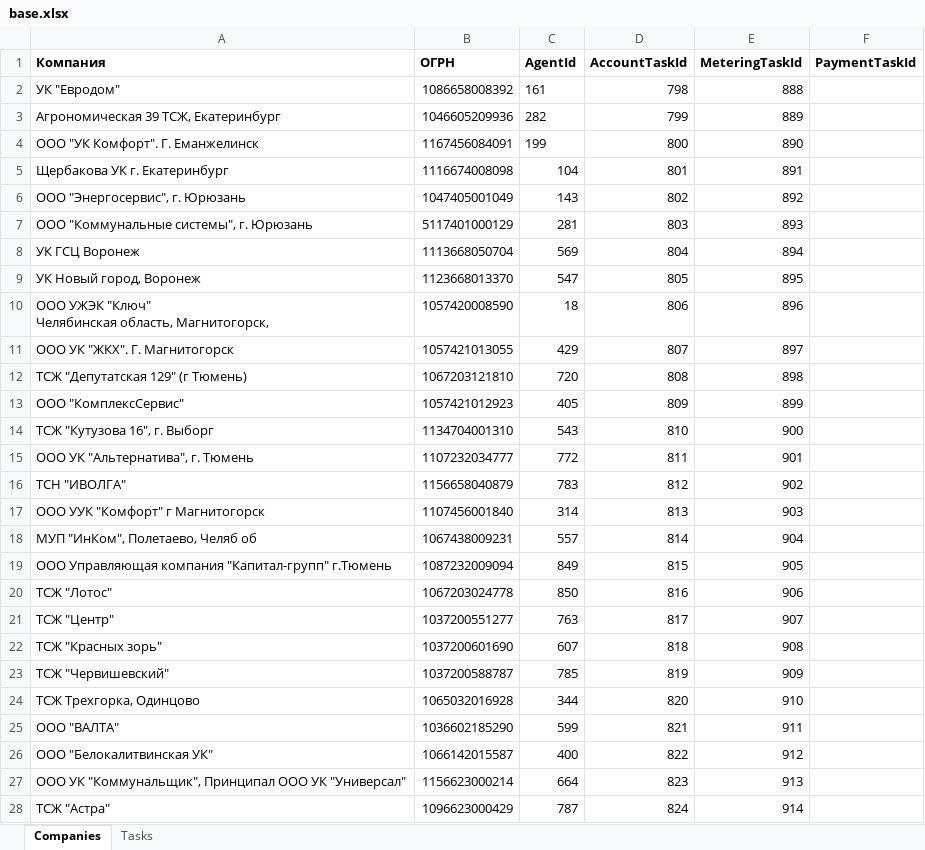
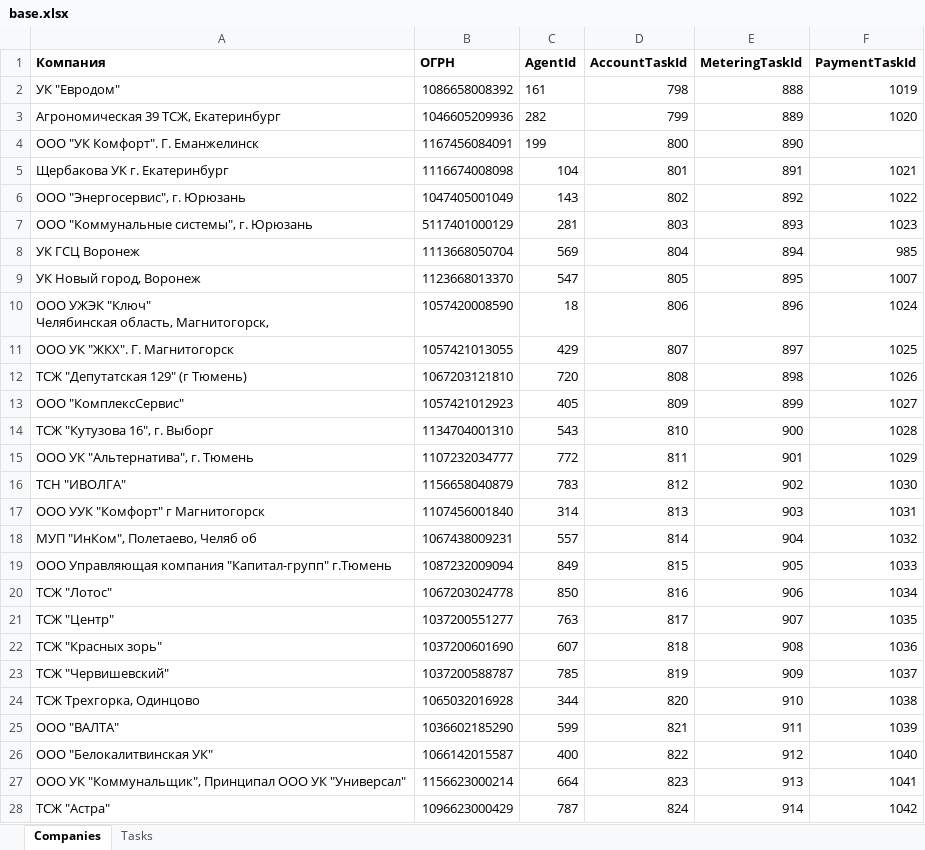
Before and after one commit to vanfreeride/NET-Core-tests, an Excel workbook: RcOnline/base.xlsx, sheet Companies, drawn as a sheet; only a part is shown; values as stored, in another font and other column widths than the file's, no borders; the diff covers the shown part only; the diff names each change by its address in the sheet, - before the commit and + after, or states it on an @@ line.

```diff
--- a/RcOnline/base.xlsx (sheet Companies)
+++ b/RcOnline/base.xlsx (sheet Companies)
-F2 (PaymentTaskId): (empty)
+F2 (PaymentTaskId): 1019
-F3 (PaymentTaskId): (empty)
+F3 (PaymentTaskId): 1020
-F5 (PaymentTaskId): (empty)
+F5 (PaymentTaskId): 1021
-F6 (PaymentTaskId): (empty)
+F6 (PaymentTaskId): 1022
-F7 (PaymentTaskId): (empty)
+F7 (PaymentTaskId): 1023
-F8 (PaymentTaskId): (empty)
+F8 (PaymentTaskId): 985
-F9 (PaymentTaskId): (empty)
+F9 (PaymentTaskId): 1007
-F10 (PaymentTaskId): (empty)
+F10 (PaymentTaskId): 1024
-F11 (PaymentTaskId): (empty)
+F11 (PaymentTaskId): 1025
-F12 (PaymentTaskId): (empty)
+F12 (PaymentTaskId): 1026
-F13 (PaymentTaskId): (empty)
+F13 (PaymentTaskId): 1027
-F14 (PaymentTaskId): (empty)
+F14 (PaymentTaskId): 1028
-F15 (PaymentTaskId): (empty)
+F15 (PaymentTaskId): 1029
-F16 (PaymentTaskId): (empty)
+F16 (PaymentTaskId): 1030
-F17 (PaymentTaskId): (empty)
+F17 (PaymentTaskId): 1031
-F18 (PaymentTaskId): (empty)
+F18 (PaymentTaskId): 1032
-F19 (PaymentTaskId): (empty)
+F19 (PaymentTaskId): 1033
-F20 (PaymentTaskId): (empty)
+F20 (PaymentTaskId): 1034
-F21 (PaymentTaskId): (empty)
+F21 (PaymentTaskId): 1035
-F22 (PaymentTaskId): (empty)
+F22 (PaymentTaskId): 1036
-F23 (PaymentTaskId): (empty)
+F23 (PaymentTaskId): 1037
-F24 (PaymentTaskId): (empty)
+F24 (PaymentTaskId): 1038
-F25 (PaymentTaskId): (empty)
+F25 (PaymentTaskId): 1039
-F26 (PaymentTaskId): (empty)
+F26 (PaymentTaskId): 1040
-F27 (PaymentTaskId): (empty)
+F27 (PaymentTaskId): 1041
-F28 (PaymentTaskId): (empty)
+F28 (PaymentTaskId): 1042
```
Also changed, not shown: 11 removed rows and 51 edited cells elsewhere in this sheet, sheet Tasks.
